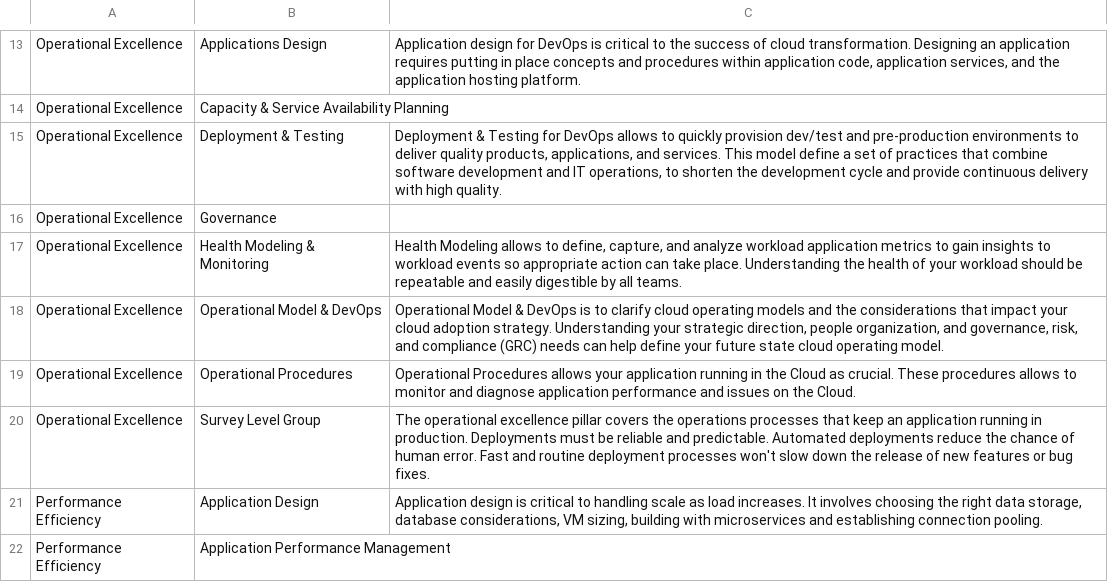
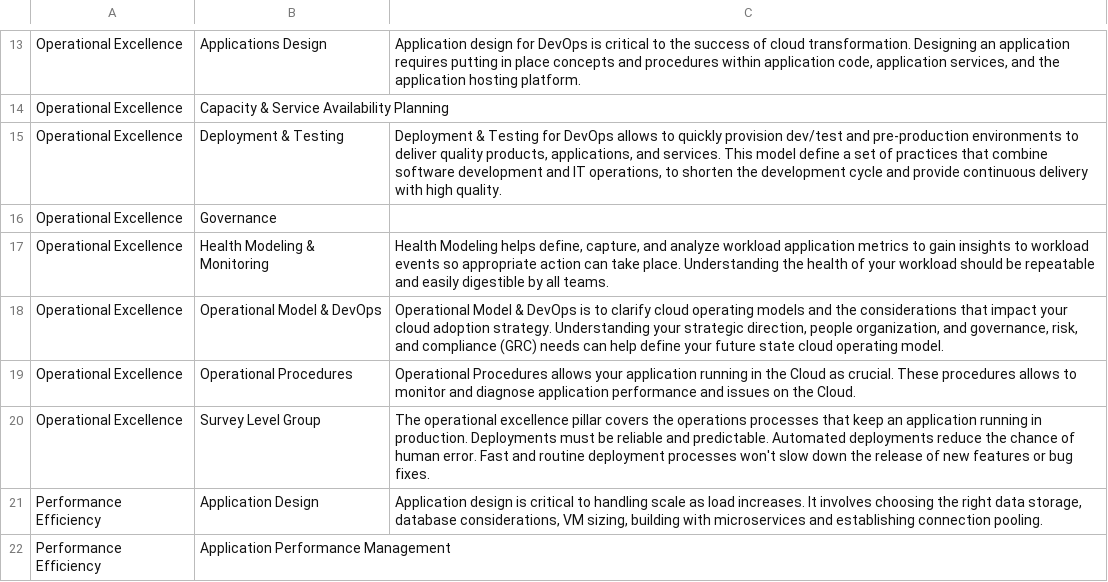
Before and after one commit to Azure/WellArchitected-Tools, a CSV file: WARP/devops/WAF Category Descriptions.csv, drawn as a sheet; only a part is shown, gaps mark what is left out.

Commit message:
Fix typos

```diff
--- a/WARP/devops/WAF Category Descriptions.csv
+++ b/WARP/devops/WAF Category Descriptions.csv
@@ -16,3 +16,3 @@ Operational Excellence,Deployment & Testing,"Deployment & Testing for DevOps all
 Operational Excellence,Governance,
-Operational Excellence,Health Modeling & Monitoring,"Health Modeling allows to define, capture, and analyze workload application metrics to gain insights to workload events so appropriate action can take place. Understanding  the health of your workload should be repeatable and easily digestible by all teams."
+Operational Excellence,Health Modeling & Monitoring,"Health Modeling helps define, capture, and analyze workload application metrics to gain insights to workload events so appropriate action can take place. Understanding the health of your workload should be repeatable and easily digestible by all teams."
 Operational Excellence,Operational Model & DevOps,"Operational Model & DevOps is to clarify cloud operating models and the considerations that impact your cloud adoption strategy. Understanding your strategic direction, people organization, and governance, risk, and compliance (GRC) needs can help define your future state cloud operating model."
```
